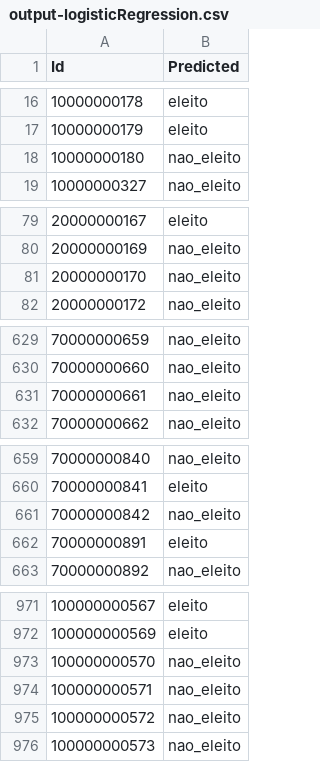
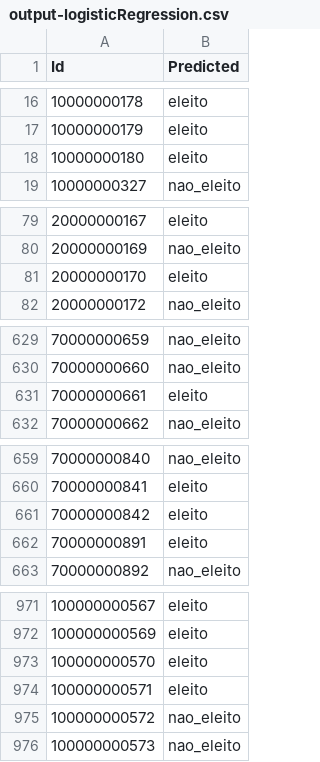
Before and after one commit to veruskasantos/MachineLearning, a CSV file: VotesPrediction/data/output-logisticRegression.csv, drawn as a sheet; only a part is shown, gaps mark what is left out; the diff covers the shown part only.

```diff
--- a/VotesPrediction/data/output-logisticRegression.csv
+++ b/VotesPrediction/data/output-logisticRegression.csv
@@ -17,3 +17,3 @@
 "10000000179","eleito"
-"10000000180","nao_eleito"
+"10000000180","eleito"
 "10000000327","nao_eleito"
@@ -80,3 +80,3 @@
 "20000000169","nao_eleito"
-"20000000170","nao_eleito"
+"20000000170","eleito"
 "20000000172","nao_eleito"
@@ -630,3 +630,3 @@
 "70000000660","nao_eleito"
-"70000000661","nao_eleito"
+"70000000661","eleito"
 "70000000662","nao_eleito"
@@ -660,3 +660,3 @@
 "70000000841","eleito"
-"70000000842","nao_eleito"
+"70000000842","eleito"
 "70000000891","eleito"
@@ -972,4 +972,4 @@
 "100000000569","eleito"
-"100000000570","nao_eleito"
-"100000000571","nao_eleito"
+"100000000570","eleito"
+"100000000571","eleito"
 "100000000572","nao_eleito"
```
Also changed, not shown: 16 edited cells elsewhere in this file, VotesPrediction/data/output-randomForest.csv, 2 other files.
